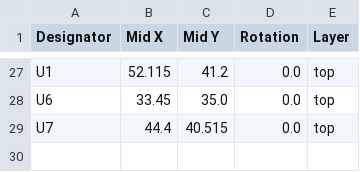
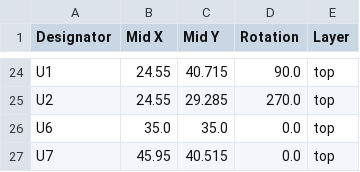
Before and after one commit to revk/ESP32-Audio, a CSV file: PCB/Audio/production/positions.csv, drawn as a sheet; only a part is shown, gaps mark what is left out; addresses are those after the commit; the diff covers the shown part only; the diff names each change by its address in the sheet, - before the commit and + after, or states it on an @@ line.

```diff
--- a/PCB/Audio/production/positions.csv
+++ b/PCB/Audio/production/positions.csv
-B24 (Mid X): 52.115
+B24 (Mid X): 24.55
-C24 (Mid Y): 41.2
+C24 (Mid Y): 40.715
-D24 (Rotation): 0.0
+D24 (Rotation): 90.0
+row 25: U2 | 24.55 | 29.285 | 270.0 | top
-B26 (Mid X): 33.45
+B26 (Mid X): 35.0
-B27 (Mid X): 44.4
+B27 (Mid X): 45.95
```
Also changed, not shown: 2 added rows, 5 removed rows and 25 edited cells elsewhere in this file, PCB/Audio/production/bom.csv, 4 other files.
